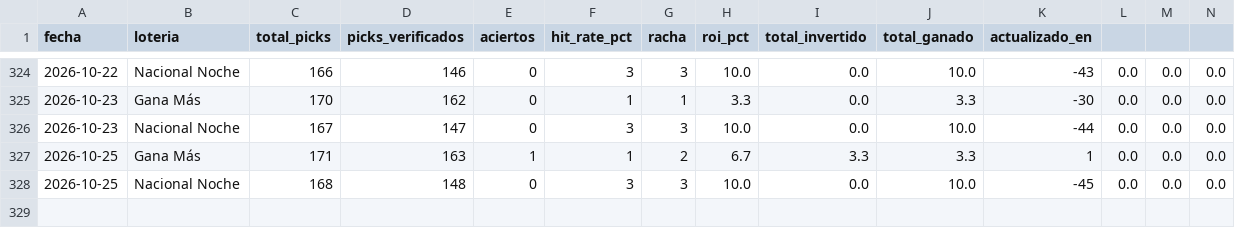
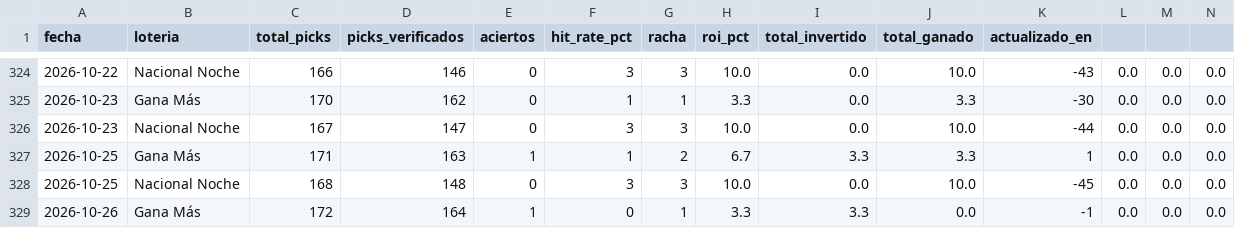
Before and after one commit to carbosota1/CLAUDE-L-NACIONAL, a CSV file: data/performance.csv, drawn as a sheet; only a part is shown, gaps mark what is left out; rows hold the shown columns only; the diff names each change by its address in the sheet, - before the commit and + after, or states it on an @@ line.

```diff
--- a/data/performance.csv
+++ b/data/performance.csv
+row 329: 2026-10-26 | Gana Más | 172 | 164 | 1 | 0 | 1 | 3.3 | 3.3 | 0.0 | -1 | 0.0 | 0.0 | 0.0
```
Also changed, not shown: data/picks_log.csv, 2 other files.
